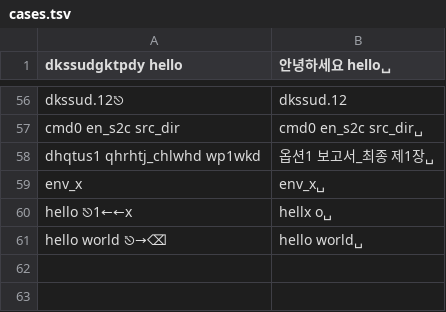
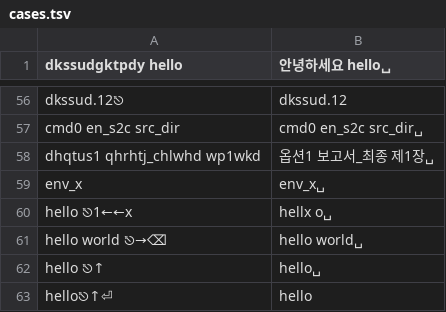
Before and after one commit to aimdevlee/seamtype, a TSV file: scripts/typing-test/cases.tsv, drawn as a sheet; only a part is shown, gaps mark what is left out.

```diff
--- a/scripts/typing-test/cases.tsv
+++ b/scripts/typing-test/cases.tsv
@@ -61 +61,3 @@ hello ⎋1←←x 	hellx o␣
 hello world ⎋→⌫	hello world␣
+hello ⎋↑	hello␣
+hello⎋↑⏎	hello
```
Also changed, not shown: 10 other files.
